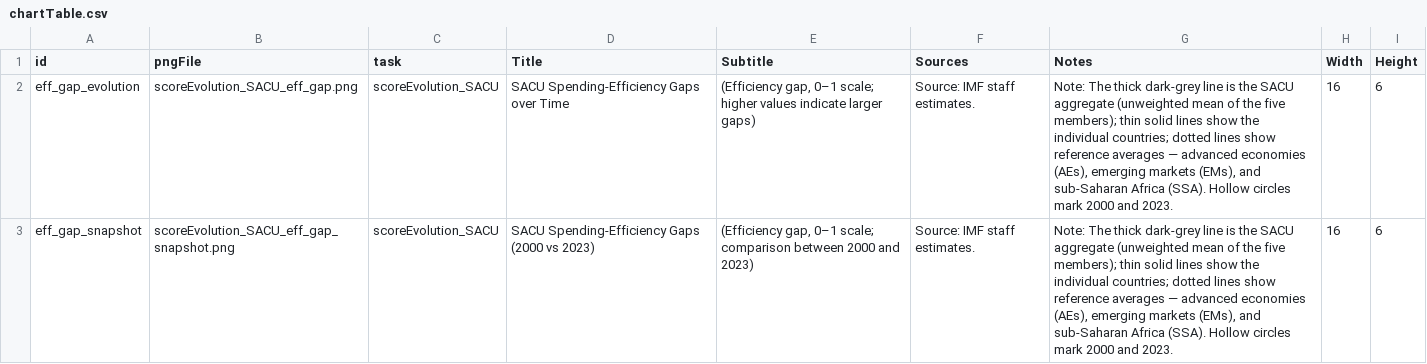
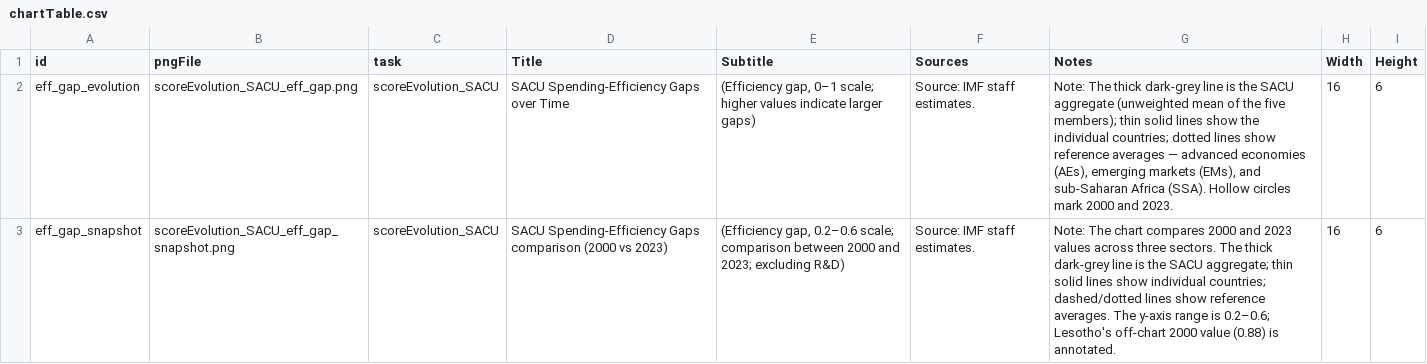
Before and after one commit to kbankowski-econ/2025-05_spendingModelling, a CSV file: docs/2026-06_WP-Alexis/chartReplication/chartTable.csv, drawn as a sheet.

Commit message:
Update snapshot chart details in chartTable.csv to document the 3-panel layout and 0.2-0.6 range

```diff
--- a/docs/2026-06_WP-Alexis/chartReplication/chartTable.csv
+++ b/docs/2026-06_WP-Alexis/chartReplication/chartTable.csv
@@ -2,2 +2,2 @@ id,pngFile,task,Title,Subtitle,Sources,Notes,Width,Height
 eff_gap_evolution,scoreEvolution_SACU_eff_gap.png,scoreEvolution_SACU,SACU Spending-Efficiency Gaps over Time,"(Efficiency gap, 0–1 scale; higher values indicate larger gaps)",Source: IMF staff estimates.,"Note: The thick dark-grey line is the SACU aggregate (unweighted mean of the five members); thin solid lines show the individual countries; dotted lines show reference averages — advanced economies (AEs), emerging markets (EMs), and sub-Saharan Africa (SSA). Hollow circles mark 2000 and 2023.",16,6
-eff_gap_snapshot,scoreEvolution_SACU_eff_gap_snapshot.png,scoreEvolution_SACU,SACU Spending-Efficiency Gaps (2000 vs 2023),"(Efficiency gap, 0–1 scale; comparison between 2000 and 2023)",Source: IMF staff estimates.,"Note: The thick dark-grey line is the SACU aggregate (unweighted mean of the five members); thin solid lines show the individual countries; dotted lines show reference averages — advanced economies (AEs), emerging markets (EMs), and sub-Saharan Africa (SSA). Hollow circles mark 2000 and 2023.",16,6
+eff_gap_snapshot,scoreEvolution_SACU_eff_gap_snapshot.png,scoreEvolution_SACU,SACU Spending-Efficiency Gaps comparison (2000 vs 2023),"(Efficiency gap, 0.2–0.6 scale; comparison between 2000 and 2023; excluding R&D)",Source: IMF staff estimates.,"Note: The chart compares 2000 and 2023 values across three sectors. The thick dark-grey line is the SACU aggregate; thin solid lines show individual countries; dashed/dotted lines show reference averages. The y-axis range is 0.2–0.6; Lesotho's off-chart 2000 value (0.88) is annotated.",16,6
```
